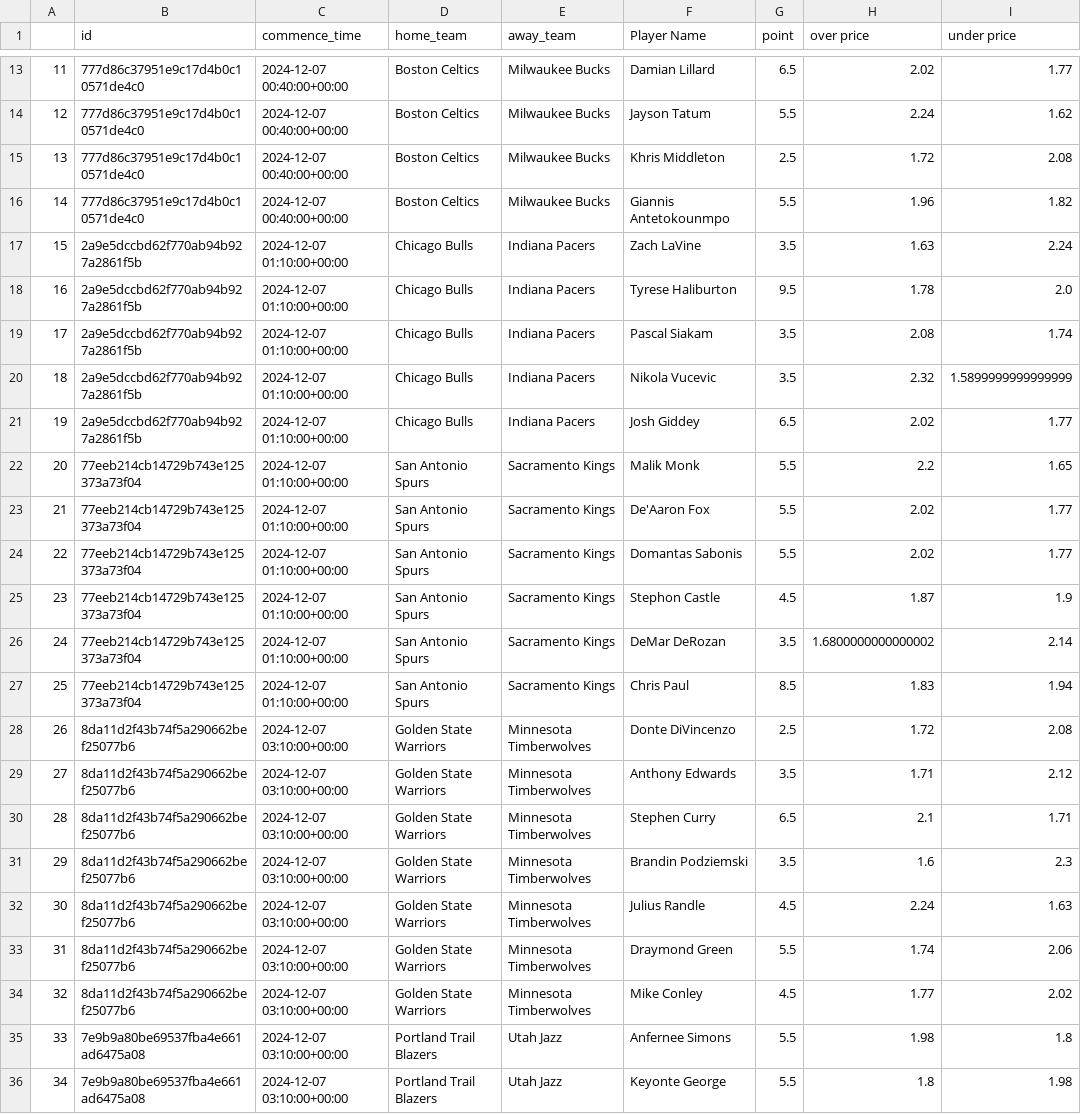
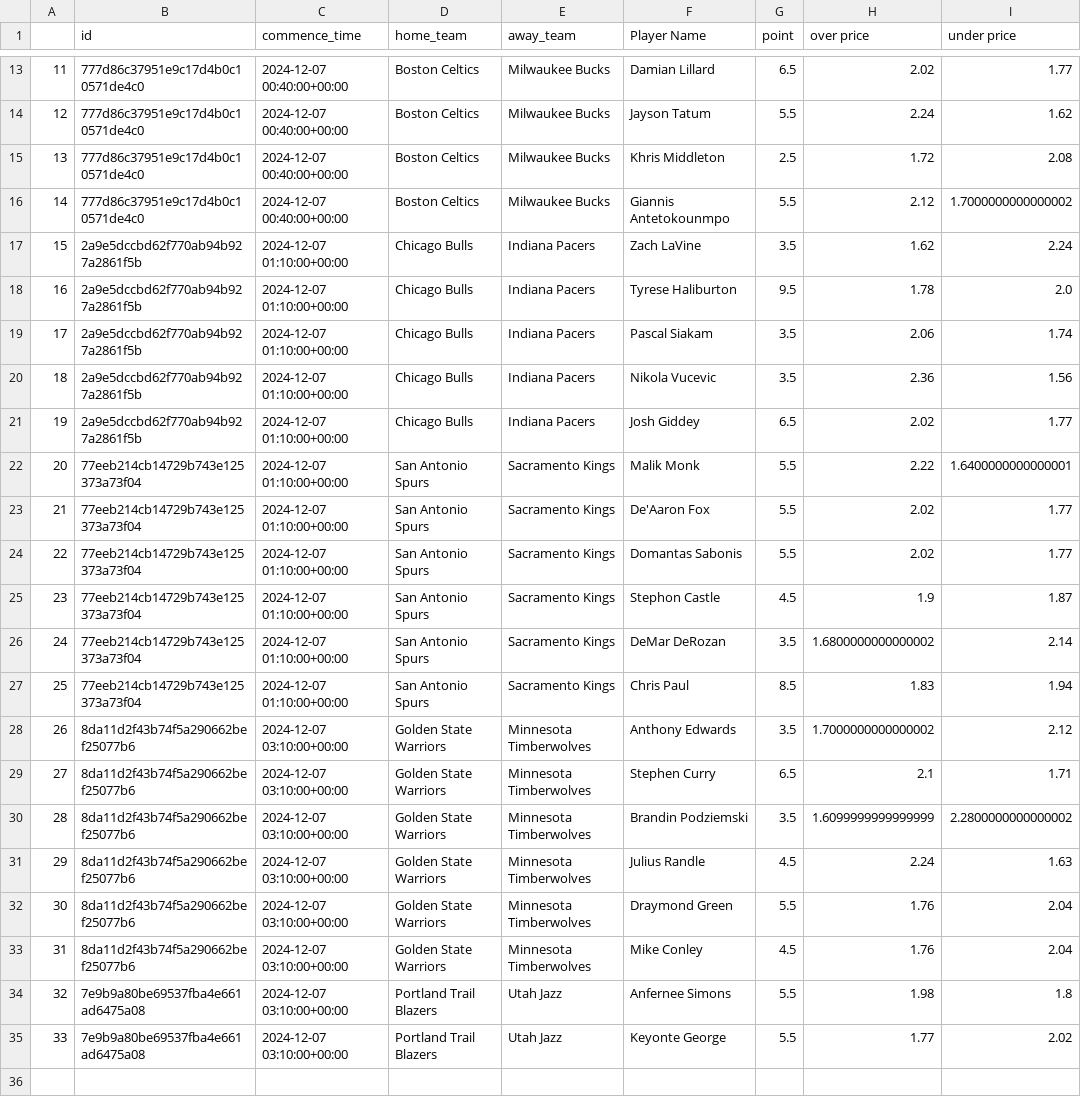
Before and after one commit to Ayushi26Aggarwal/BetalyticsNBA, a CSV file: PlayerAssistsOddsAPI.csv, drawn as a sheet; only a part is shown, gaps mark what is left out; removed rows and columns are numbered as before the commit, all else as after; the diff covers the shown part only; the diff names each change by its address in the sheet, - before the commit and + after, or states it on an @@ line.

Commit message:
PlayerAssists.csv

```diff
--- a/PlayerAssistsOddsAPI.csv
+++ b/PlayerAssistsOddsAPI.csv
-H16 (over price): 1.96
+H16 (over price): 2.12
-I16 (under price): 1.82
+I16 (under price): 1.7000000000000002
-H17 (over price): 1.63
+H17 (over price): 1.62
-H19 (over price): 2.08
+H19 (over price): 2.06
-H20 (over price): 2.32
+H20 (over price): 2.36
-I20 (under price): 1.5899999999999999
+I20 (under price): 1.56
-H22 (over price): 2.2
+H22 (over price): 2.22
-I22 (under price): 1.65
+I22 (under price): 1.6400000000000001
-H25 (over price): 1.87
+H25 (over price): 1.9
-I25 (under price): 1.9
+I25 (under price): 1.87
-row 28: 26 | 8da11d2f43b74f5a290662bef25077b6 | 2024-12-07 03:10:00+00:00 | Golden State Warriors | Minnesota Timberwolves | Donte DiVincenzo | 2.5 | 1.72 | 2.08
@@ column A renumbered from row 28 down @@
-H28 (over price): 1.71
+H28 (over price): 1.7000000000000002
-H30 (over price): 1.6
+H30 (over price): 1.6099999999999999
-I30 (under price): 2.3
+I30 (under price): 2.2800000000000002
-H32 (over price): 1.74
+H32 (over price): 1.76
-I32 (under price): 2.06
+I32 (under price): 2.04
-H33 (over price): 1.77
+H33 (over price): 1.76
-I33 (under price): 2.02
+I33 (under price): 2.04
-H35 (over price): 1.8
+H35 (over price): 1.77
-I35 (under price): 1.98
+I35 (under price): 2.02
```
Also changed, not shown: 10 edited cells elsewhere in this file.
